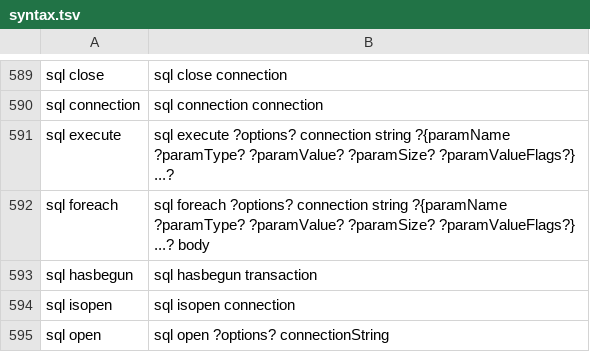
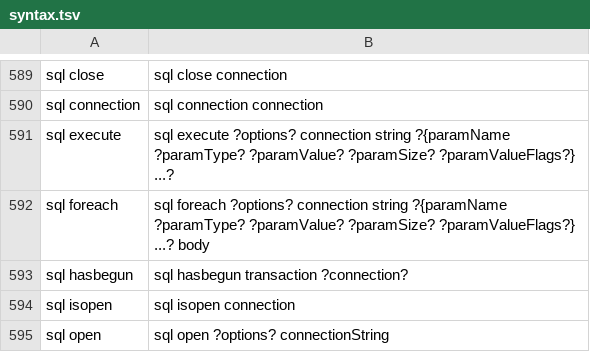
Before and after one commit to mistachkin/eagle, a TSV file: Library/Resources/syntax.tsv, drawn as a sheet; only a part is shown, gaps mark what is left out.

Commit message:
Enhancements to the (new) 'sql hasbegun' sub-command.

```diff
--- a/Library/Resources/syntax.tsv
+++ b/Library/Resources/syntax.tsv
@@ -592,3 +592,3 @@ sql execute	sql execute ?options? connection string ?{paramName ?paramType? ?par
 sql foreach	sql foreach ?options? connection string ?{paramName ?paramType? ?paramValue? ?paramSize? ?paramValueFlags?} ...? body
-sql hasbegun	sql hasbegun transaction
+sql hasbegun	sql hasbegun transaction ?connection?
 sql isopen	sql isopen connection
```
Also changed, not shown: 3 other files.
